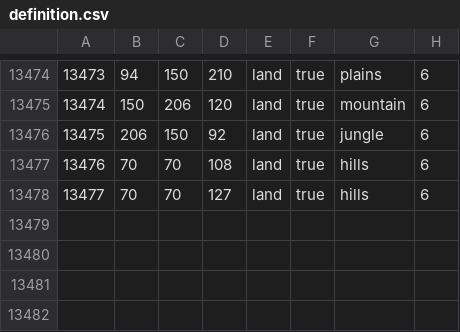
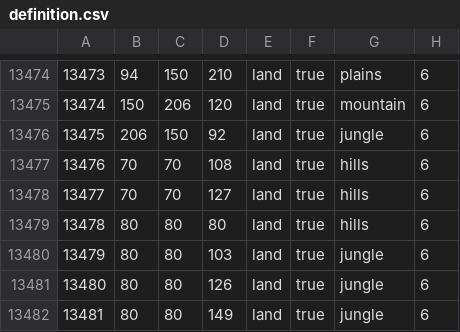
Before and after one commit to ETAPD/BFFU-DEV, a CSV file: map/definition.csv, drawn as a sheet; only a part is shown, gaps mark what is left out; the diff names each change by its address in the sheet, - before the commit and + after, or states it on an @@ line.

```diff
--- a/map/definition.csv
+++ b/map/definition.csv
+row 13479: 13478 | 80 | 80 | 80 | land | true | hills | 6
+row 13480: 13479 | 80 | 80 | 103 | land | true | jungle | 6
+row 13481: 13480 | 80 | 80 | 126 | land | true | jungle | 6
+row 13482: 13481 | 80 | 80 | 149 | land | true | jungle | 6
```
Also changed, not shown: 11 other files.
